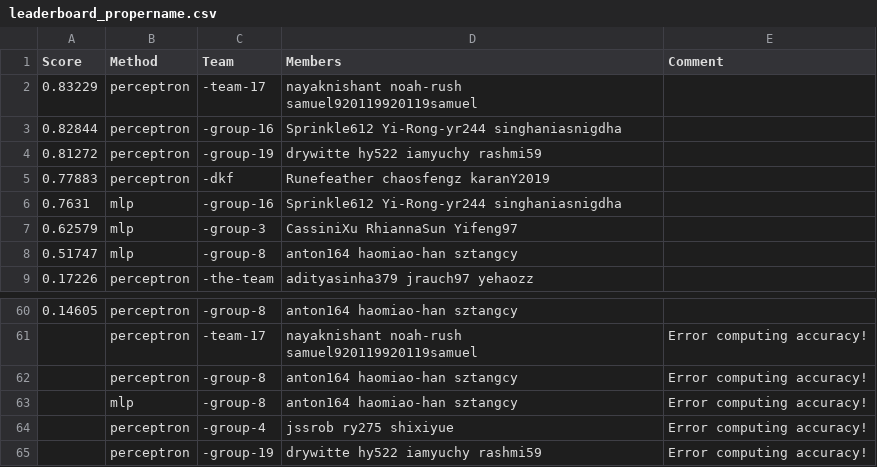
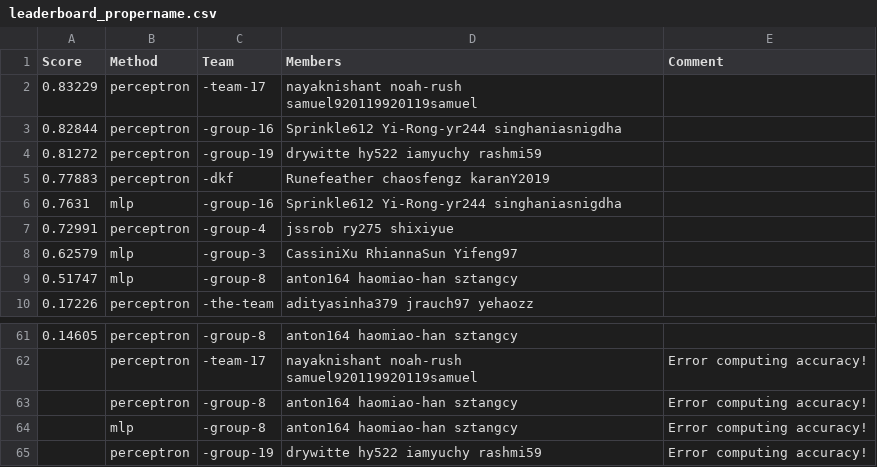
Before and after one commit to cornell-cs5740-21sp/leaderboards, a CSV file: assignment1/leaderboard_propername.csv, drawn as a sheet; only a part is shown, gaps mark what is left out; removed rows and columns are numbered as before the commit, all else as after; the diff names each change by its address in the sheet, - before the commit and + after, or states it on an @@ line.

Commit message:
Leaderboard Update

```diff
--- a/assignment1/leaderboard_propername.csv
+++ b/assignment1/leaderboard_propername.csv
+row 7: 0.72991 | perceptron | -group-4 | jssrob ry275 shixiyue
-row 64:  | perceptron | -group-4 | jssrob ry275 shixiyue | Error computing accuracy!
```
